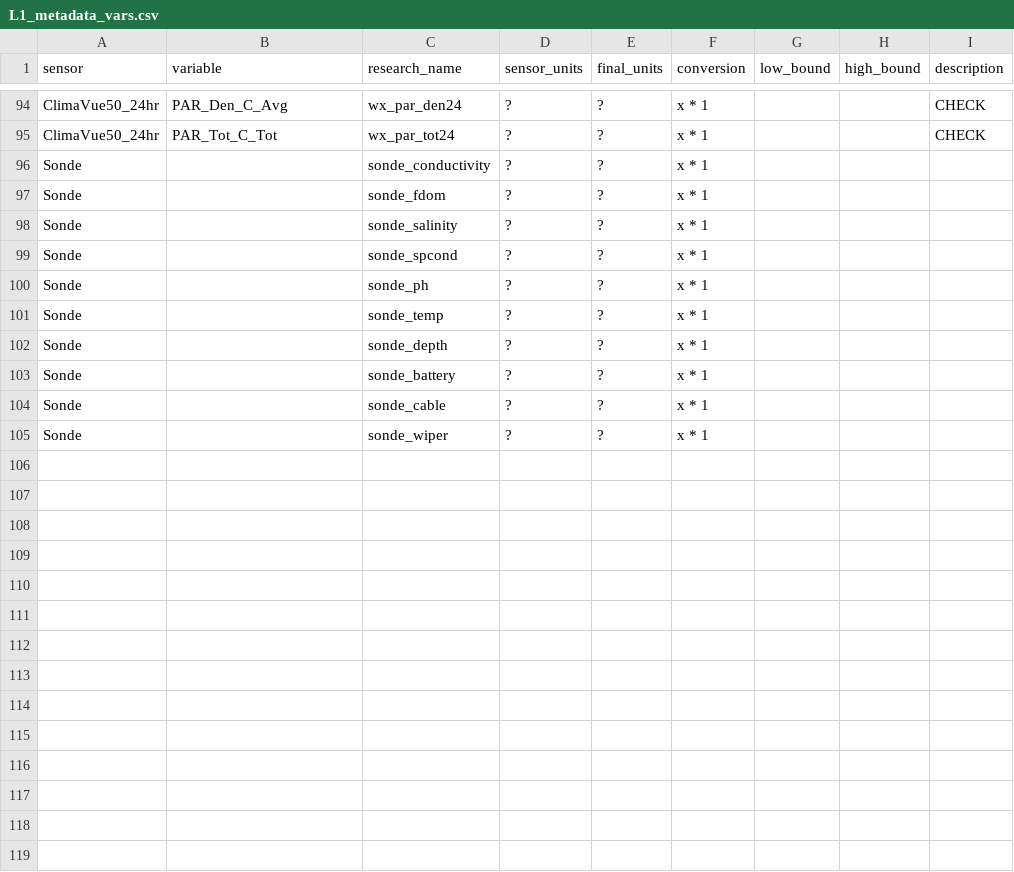
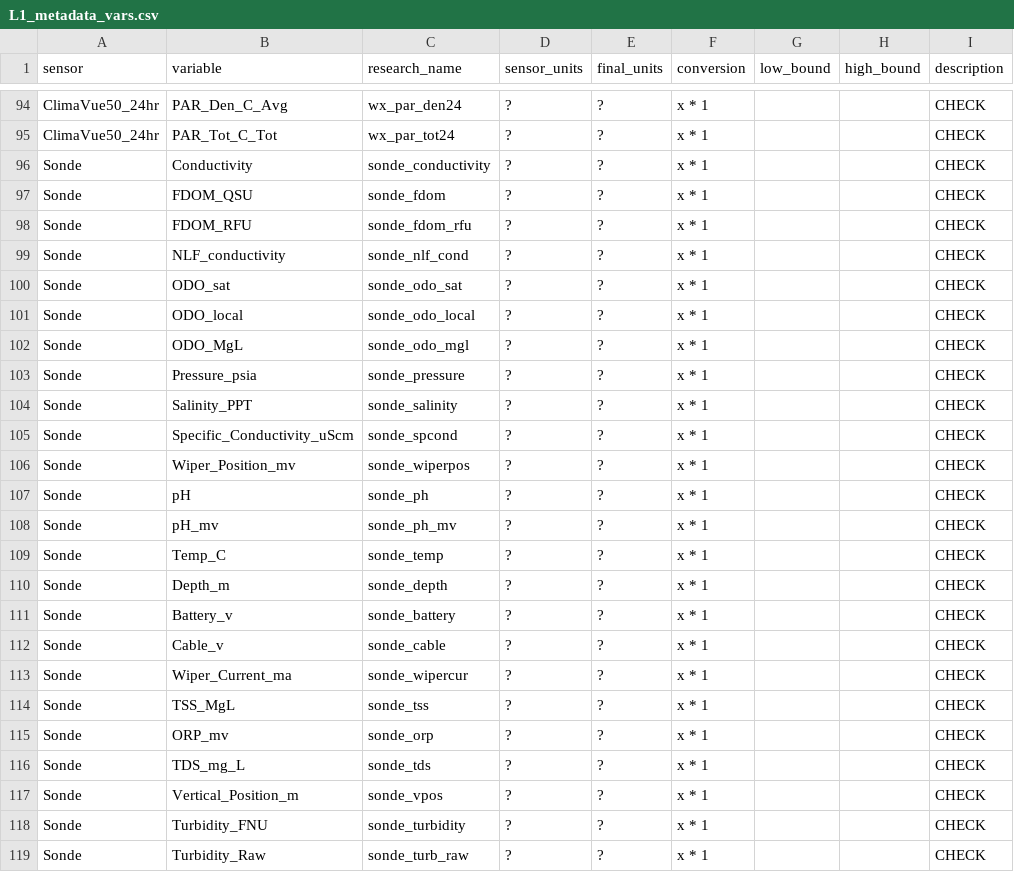
Before and after one commit to COMPASS-DOE/data-workflows, a CSV file: synoptic/data_TEST/L1_metadata/L1_metadata_vars.csv, drawn as a sheet; only a part is shown, gaps mark what is left out.

```diff
--- a/synoptic/data_TEST/L1_metadata/L1_metadata_vars.csv
+++ b/synoptic/data_TEST/L1_metadata/L1_metadata_vars.csv
@@ -95,11 +95,25 @@ ClimaVue50_24hr,PAR_Den_C_Avg,wx_par_den24,?,?,x * 1,,,CHECK
 ClimaVue50_24hr,PAR_Tot_C_Tot,wx_par_tot24,?,?,x * 1,,,CHECK
-Sonde,,sonde_conductivity,?,?,x * 1,,,
-Sonde,,sonde_fdom,?,?,x * 1,,,
-Sonde,,sonde_salinity,?,?,x * 1,,,
-Sonde,,sonde_spcond,?,?,x * 1,,,
-Sonde,,sonde_ph,?,?,x * 1,,,
-Sonde,,sonde_temp,?,?,x * 1,,,
-Sonde,,sonde_depth,?,?,x * 1,,,
-Sonde,,sonde_battery,?,?,x * 1,,,
-Sonde,,sonde_cable,?,?,x * 1,,,
-Sonde,,sonde_wiper,?,?,x * 1,,,
+Sonde,Conductivity,sonde_conductivity,?,?,x * 1,,,CHECK
+Sonde,FDOM_QSU,sonde_fdom,?,?,x * 1,,,CHECK
+Sonde,FDOM_RFU,sonde_fdom_rfu,?,?,x * 1,,,CHECK
+Sonde,NLF_conductivity,sonde_nlf_cond,?,?,x * 1,,,CHECK
+Sonde,ODO_sat,sonde_odo_sat,?,?,x * 1,,,CHECK
+Sonde,ODO_local,sonde_odo_local,?,?,x * 1,,,CHECK
+Sonde,ODO_MgL,sonde_odo_mgl,?,?,x * 1,,,CHECK
+Sonde,Pressure_psia,sonde_pressure,?,?,x * 1,,,CHECK
+Sonde,Salinity_PPT,sonde_salinity,?,?,x * 1,,,CHECK
+Sonde,Specific_Conductivity_uScm,sonde_spcond,?,?,x * 1,,,CHECK
+Sonde,Wiper_Position_mv,sonde_wiperpos,?,?,x * 1,,,CHECK
+Sonde,pH,sonde_ph,?,?,x * 1,,,CHECK
+Sonde,pH_mv,sonde_ph_mv,?,?,x * 1,,,CHECK
+Sonde,Temp_C,sonde_temp,?,?,x * 1,,,CHECK
+Sonde,Depth_m,sonde_depth,?,?,x * 1,,,CHECK
+Sonde,Battery_v,sonde_battery,?,?,x * 1,,,CHECK
+Sonde,Cable_v,sonde_cable,?,?,x * 1,,,CHECK
+Sonde,Wiper_Current_ma,sonde_wipercur,?,?,x * 1,,,CHECK
+Sonde,TSS_MgL,sonde_tss,?,?,x * 1,,,CHECK
+Sonde,ORP_mv,sonde_orp,?,?,x * 1,,,CHECK
+Sonde,TDS_mg_L,sonde_tds,?,?,x * 1,,,CHECK
+Sonde,Vertical_Position_m,sonde_vpos,?,?,x * 1,,,CHECK
+Sonde,Turbidity_FNU,sonde_turbidity,?,?,x * 1,,,CHECK
+Sonde,Turbidity_Raw,sonde_turb_raw,?,?,x * 1,,,CHECK
```
Also changed, not shown: synoptic/data_TEST/design_table.csv, 2 other files.
